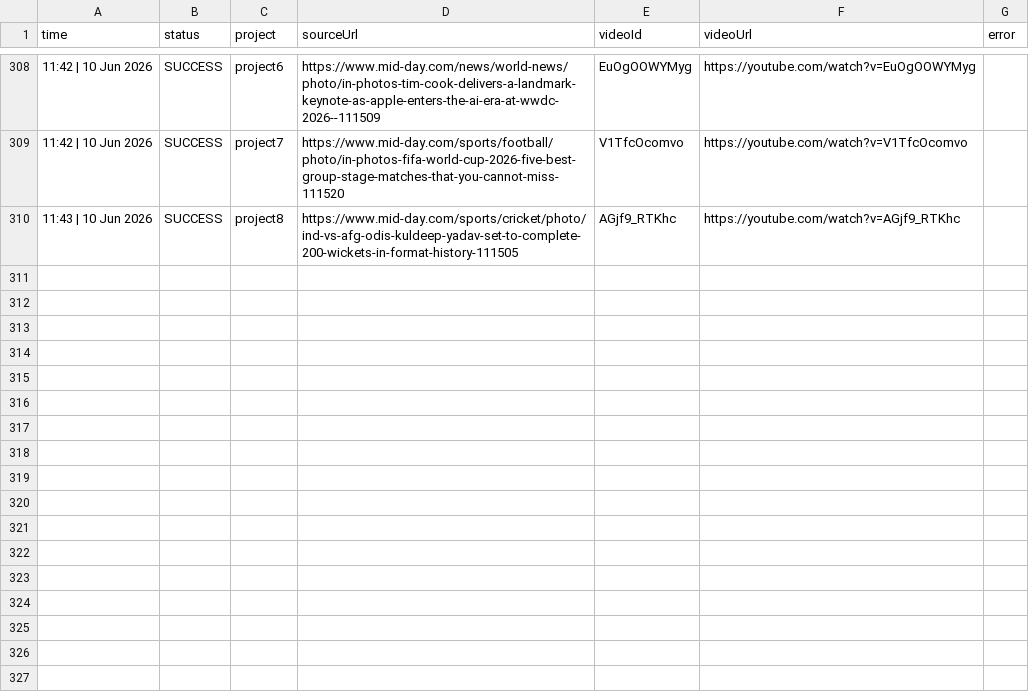
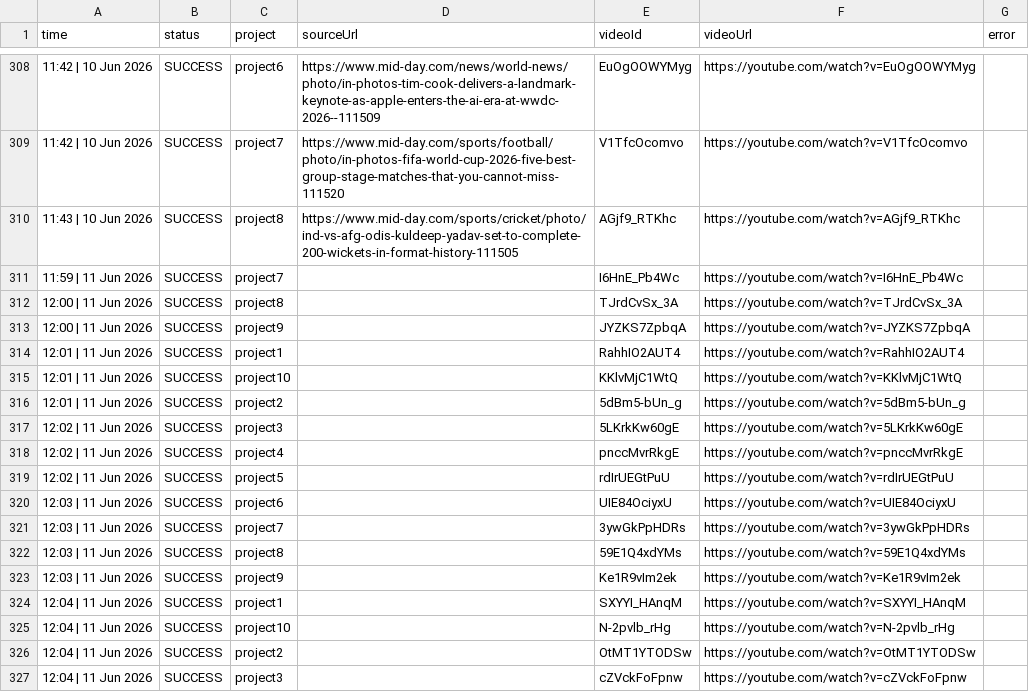
Before and after one commit to idealFind/ytShorts, a CSV file: reports/upload_report.csv, drawn as a sheet; only a part is shown, gaps mark what is left out; the diff names each change by its address in the sheet, - before the commit and + after, or states it on an @@ line.

```diff
--- a/reports/upload_report.csv
+++ b/reports/upload_report.csv
+row 311: 11:59 | 11 Jun 2026 | SUCCESS | project7 |  | I6HnE_Pb4Wc | https://youtube.com/watch?v=I6HnE_Pb4Wc
+row 312: 12:00 | 11 Jun 2026 | SUCCESS | project8 |  | TJrdCvSx_3A | https://youtube.com/watch?v=TJrdCvSx_3A
+row 313: 12:00 | 11 Jun 2026 | SUCCESS | project9 |  | JYZKS7ZpbqA | https://youtube.com/watch?v=JYZKS7ZpbqA
+row 314: 12:01 | 11 Jun 2026 | SUCCESS | project1 |  | RahhIO2AUT4 | https://youtube.com/watch?v=RahhIO2AUT4
+row 315: 12:01 | 11 Jun 2026 | SUCCESS | project10 |  | KKlvMjC1WtQ | https://youtube.com/watch?v=KKlvMjC1WtQ
+row 316: 12:01 | 11 Jun 2026 | SUCCESS | project2 |  | 5dBm5-bUn_g | https://youtube.com/watch?v=5dBm5-bUn_g
+row 317: 12:02 | 11 Jun 2026 | SUCCESS | project3 |  | 5LKrkKw60gE | https://youtube.com/watch?v=5LKrkKw60gE
+row 318: 12:02 | 11 Jun 2026 | SUCCESS | project4 |  | pnccMvrRkgE | https://youtube.com/watch?v=pnccMvrRkgE
+row 319: 12:02 | 11 Jun 2026 | SUCCESS | project5 |  | rdIrUEGtPuU | https://youtube.com/watch?v=rdIrUEGtPuU
+row 320: 12:03 | 11 Jun 2026 | SUCCESS | project6 |  | UIE84OciyxU | https://youtube.com/watch?v=UIE84OciyxU
+row 321: 12:03 | 11 Jun 2026 | SUCCESS | project7 |  | 3ywGkPpHDRs | https://youtube.com/watch?v=3ywGkPpHDRs
+row 322: 12:03 | 11 Jun 2026 | SUCCESS | project8 |  | 59E1Q4xdYMs | https://youtube.com/watch?v=59E1Q4xdYMs
+row 323: 12:03 | 11 Jun 2026 | SUCCESS | project9 |  | Ke1R9vIm2ek | https://youtube.com/watch?v=Ke1R9vIm2ek
+row 324: 12:04 | 11 Jun 2026 | SUCCESS | project1 |  | SXYYI_HAnqM | https://youtube.com/watch?v=SXYYI_HAnqM
+row 325: 12:04 | 11 Jun 2026 | SUCCESS | project10 |  | N-2pvlb_rHg | https://youtube.com/watch?v=N-2pvlb_rHg
+row 326: 12:04 | 11 Jun 2026 | SUCCESS | project2 |  | OtMT1YTODSw | https://youtube.com/watch?v=OtMT1YTODSw
+row 327: 12:04 | 11 Jun 2026 | SUCCESS | project3 |  | cZVckFoFpnw | https://youtube.com/watch?v=cZVckFoFpnw
```
Also changed, not shown: 1 other file.
